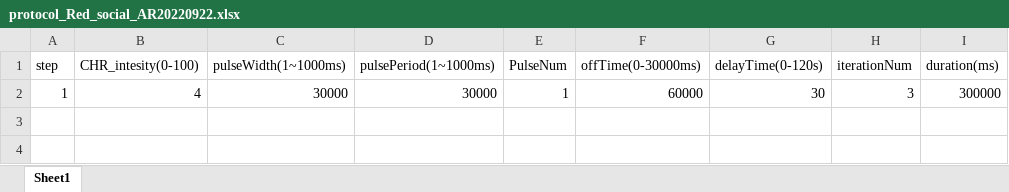
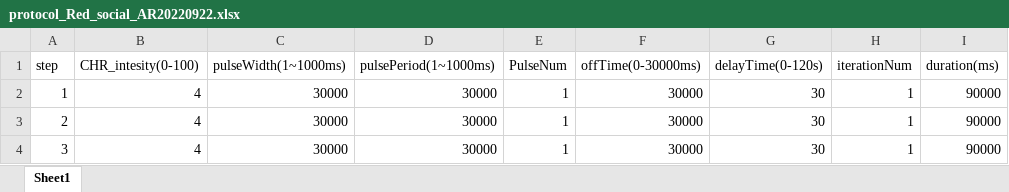
Before and after one commit to arobie/FlyBubbleParamFiles, an Excel workbook: protocol_Red_social_AR20220922.xlsx, sheet Sheet1, drawn as a sheet; values as stored, in another font and other column widths than the file's, no borders; the diff names each change by its address in the sheet, - before the commit and + after, or states it on an @@ line.

```diff
--- a/protocol_Red_social_AR20220922.xlsx (sheet Sheet1)
+++ b/protocol_Red_social_AR20220922.xlsx (sheet Sheet1)
-F2 (offTime(0-30000ms)): 60000
+F2 (offTime(0-30000ms)): 30000
-H2 (iterationNum): 3
+H2 (iterationNum): 1
-I2 (duration(ms)): 300000
+I2 (duration(ms)): 90000
+row 3: 2 | 4 | 30000 | 30000 | 1 | 30000 | 30 | 1 | 90000
+row 4: 3 | 4 | 30000 | 30000 | 1 | 30000 | 30 | 1 | 90000
```
Also changed, not shown: protocol_Red_loco_AR20220922.xlsx, 57 other files.
